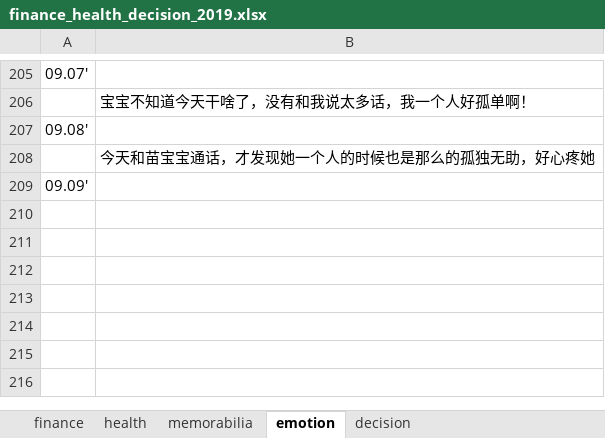
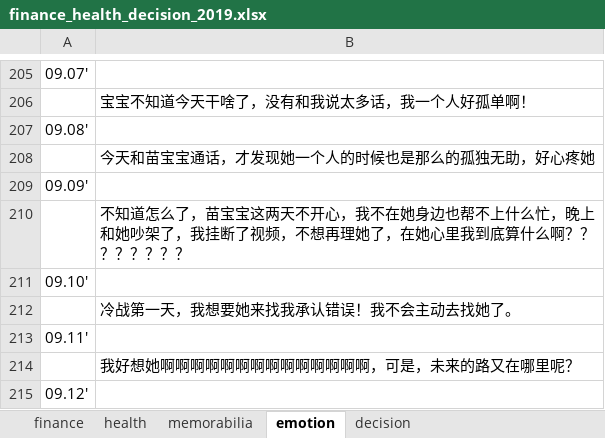
Before and after one commit to ilvcr/planandlife, an Excel workbook: 2019/finance_health_decision_2019.xlsx, sheet emotion, drawn as a sheet; only a part is shown, gaps mark what is left out; values as stored, in another font and other column widths than the file's, no borders; the diff names each change by its address in the sheet, - before the commit and + after, or states it on an @@ line.

```diff
--- a/2019/finance_health_decision_2019.xlsx (sheet emotion)
+++ b/2019/finance_health_decision_2019.xlsx (sheet emotion)
+row 210:  | 不知道怎么了，苗宝宝这两天不开心，我不在她身边也帮不上什么忙，晚上和她吵架了，我挂断了视频，不想再理她了，在她心里我到底算什么啊？？？？？？？？
+row 211: 09.10'
+row 212:  | 冷战第一天，我想要她来找我承认错误！我不会主动去找她了。
+row 213: 09.11'
+row 214:  | 我好想她啊啊啊啊啊啊啊啊啊啊啊啊啊啊，可是，未来的路又在哪里呢？
+row 215: 09.12'
```
Also changed, not shown: sheet finance, sheet memorabilia, sheet health, 1 other file.
